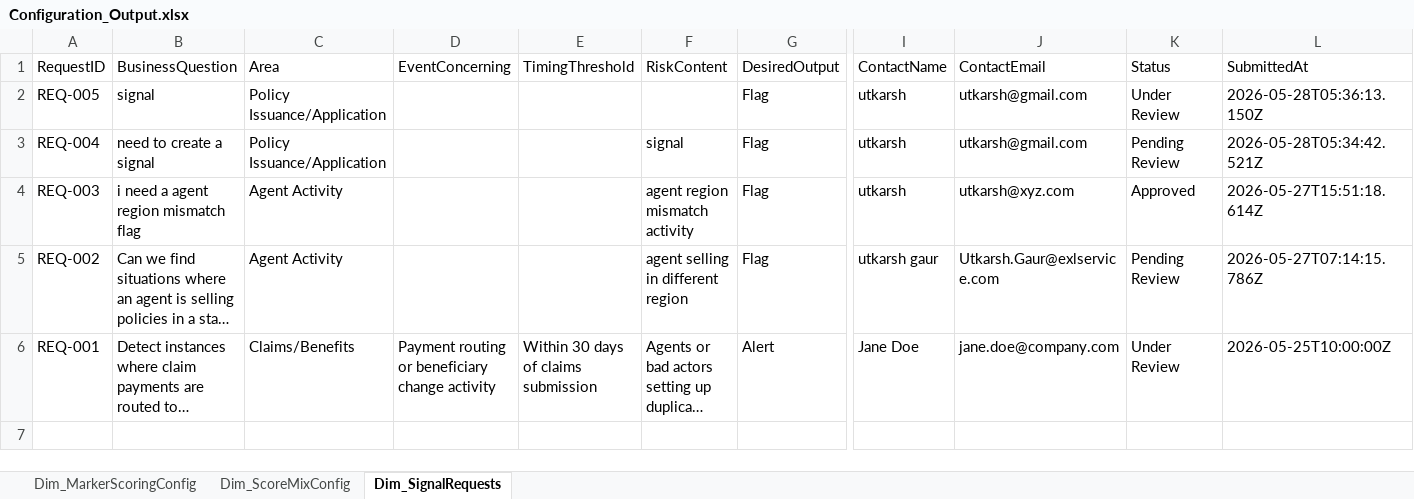
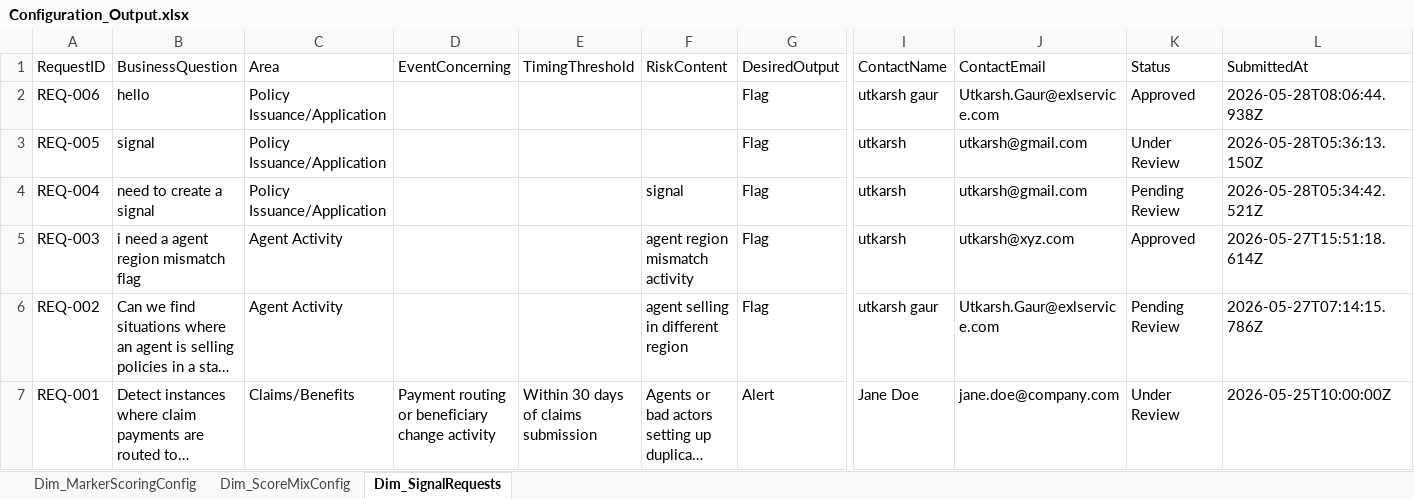
Before and after one commit to gaurutkarsh09-byte/fraud-signal-studio, an Excel workbook: server/Configuration_Output.xlsx, sheet Dim_SignalRequests, drawn as a sheet; only a part is shown, gaps mark what is left out; long unchanged cells end in …; values as stored, in another font and other column widths than the file's, no borders; rows hold the shown columns only; the diff names each change by its address in the sheet, - before the commit and + after, or states it on an @@ line.

```diff
--- a/server/Configuration_Output.xlsx (sheet Dim_SignalRequests)
+++ b/server/Configuration_Output.xlsx (sheet Dim_SignalRequests)
+row 2: REQ-006 | hello | Policy Issuance/Application |  |  |  | Flag | utkarsh gaur | Utkarsh.Gaur@exlservice.com | Approved | 2026-05-28T08:06:44.938Z
```
Also changed, not shown: 2 other files.
